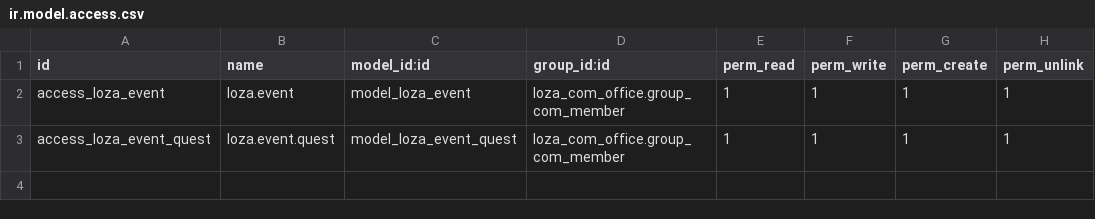
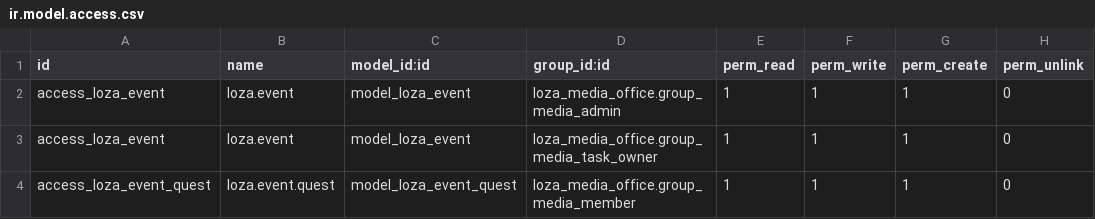
Before and after one commit to alzarough1106/mia, a CSV file: custom/loza_media_office/security/ir.model.access.csv, drawn as a sheet.

Commit message:
Setup correct group readings

```diff
--- a/custom/loza_media_office/security/ir.model.access.csv
+++ b/custom/loza_media_office/security/ir.model.access.csv
@@ -1,3 +1,4 @@
 id,name,model_id:id,group_id:id,perm_read,perm_write,perm_create,perm_unlink
-access_loza_event,loza.event,model_loza_event,loza_com_office.group_com_member,1,1,1,1
-access_loza_event_quest,loza.event.quest,model_loza_event_quest,loza_com_office.group_com_member,1,1,1,1
+access_loza_event,loza.event,model_loza_event,loza_media_office.group_media_admin,1,1,1,0
+access_loza_event,loza.event,model_loza_event,loza_media_office.group_media_task_owner,1,1,1,0
+access_loza_event_quest,loza.event.quest,model_loza_event_quest,loza_media_office.group_media_member,1,1,1,0
```
Also changed, not shown: custom/loza_com_office/security/ir.model.access.csv, 8 other files.
